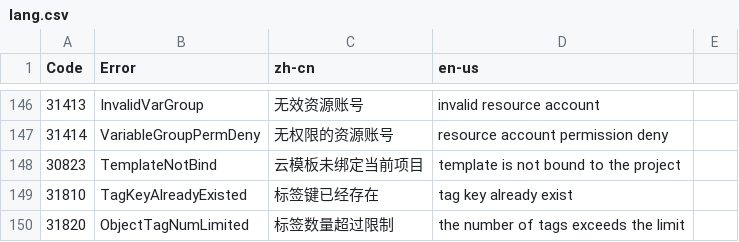
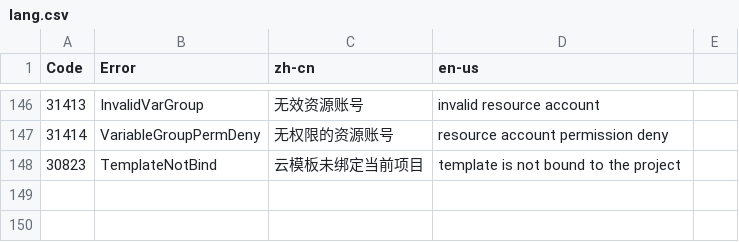
Before and after one commit to idcos/cloudiac, a CSV file: docs/lang.csv, drawn as a sheet; only a part is shown, gaps mark what is left out; the diff names each change by its address in the sheet, - before the commit and + after, or states it on an @@ line.

```diff
--- a/docs/lang.csv
+++ b/docs/lang.csv
-row 149: 31810 | TagKeyAlreadyExisted | 标签键已经存在 | tag key already exist
-row 150: 31820 | ObjectTagNumLimited | 标签数量超过限制 | the number of tags exceeds the limit
```
Also changed, not shown: 59 other files.
